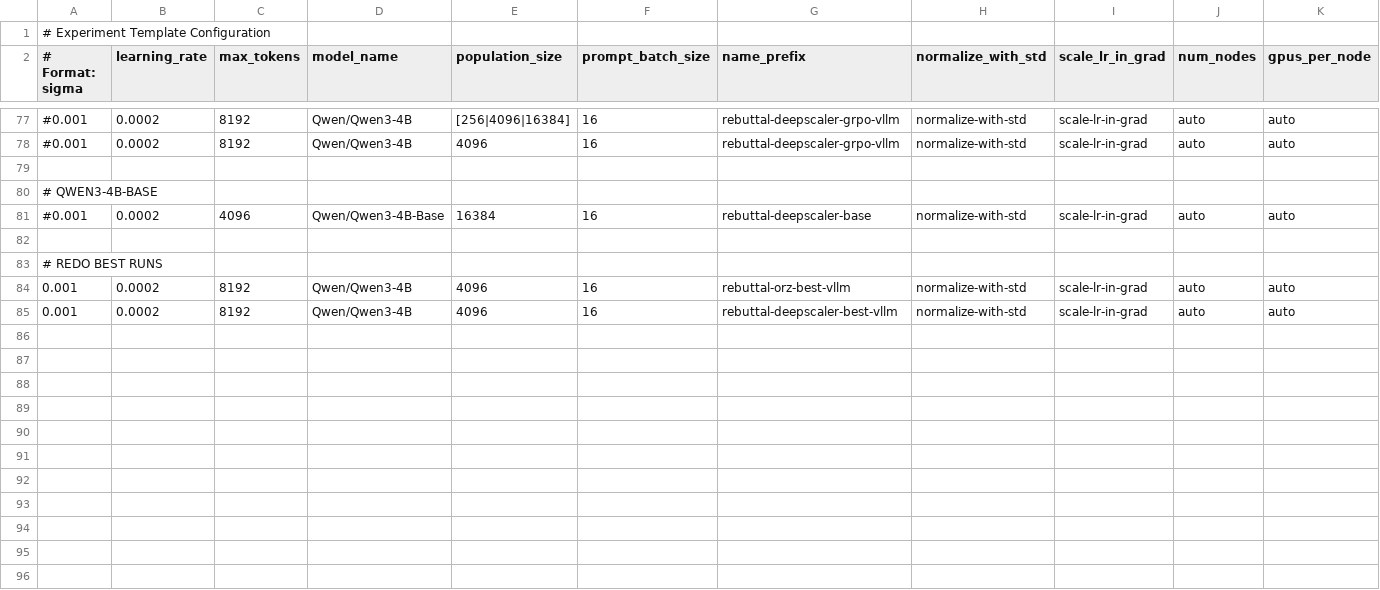
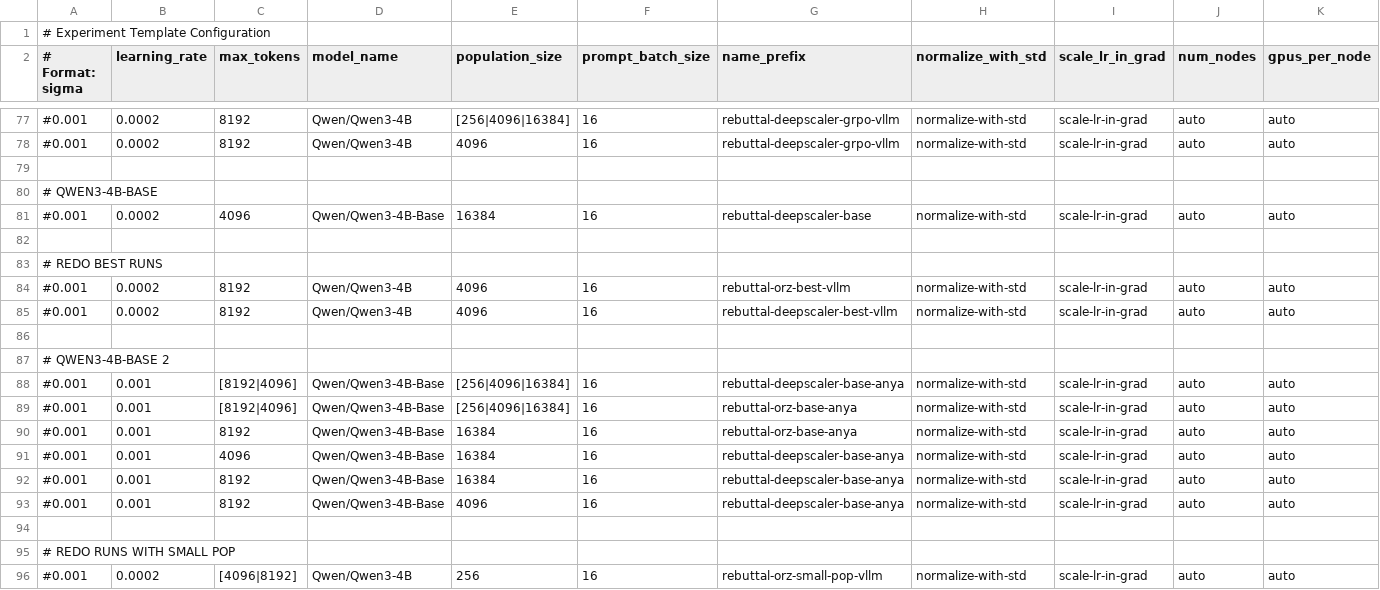
Before and after one commit to siyanabandrova-dotcom/ES, a CSV file: experiments_template.csv, drawn as a sheet; only a part is shown, gaps mark what is left out; rows hold the shown columns only; the diff covers the shown part only; the diff names each change by its address in the sheet, - before the commit and + after, or states it on an @@ line.

```diff
--- a/experiments_template.csv
+++ b/experiments_template.csv
-A84:A85 (# Format: sigma): 0.001
+A84:A85 (# Format: sigma): #0.001
+row 86: (empty)
+row 87: # QWEN3-4B-BASE 2
+row 88: #0.001 | 0.001 | [8192|4096] | Qwen/Qwen3-4B-Base | [256|4096|16384] | 16 | rebuttal-deepscaler-base-anya | normalize-with-std | scale-lr-in-grad | auto | auto
+row 89: #0.001 | 0.001 | [8192|4096] | Qwen/Qwen3-4B-Base | [256|4096|16384] | 16 | rebuttal-orz-base-anya | normalize-with-std | scale-lr-in-grad | auto | auto
+row 90: #0.001 | 0.001 | 8192 | Qwen/Qwen3-4B-Base | 16384 | 16 | rebuttal-orz-base-anya | normalize-with-std | scale-lr-in-grad | auto | auto
+row 91: #0.001 | 0.001 | 4096 | Qwen/Qwen3-4B-Base | 16384 | 16 | rebuttal-deepscaler-base-anya | normalize-with-std | scale-lr-in-grad | auto | auto
+row 92: #0.001 | 0.001 | 8192 | Qwen/Qwen3-4B-Base | 16384 | 16 | rebuttal-deepscaler-base-anya | normalize-with-std | scale-lr-in-grad | auto | auto
+row 93: #0.001 | 0.001 | 8192 | Qwen/Qwen3-4B-Base | 4096 | 16 | rebuttal-deepscaler-base-anya | normalize-with-std | scale-lr-in-grad | auto | auto
+row 94: (empty)
+row 95: # REDO RUNS WITH SMALL POP
+row 96: #0.001 | 0.0002 | [4096|8192] | Qwen/Qwen3-4B | 256 | 16 | rebuttal-orz-small-pop-vllm | normalize-with-std | scale-lr-in-grad | auto | auto
```
Also changed, not shown: 13 added rows elsewhere in this file, experiments.csv, 5 other files.
